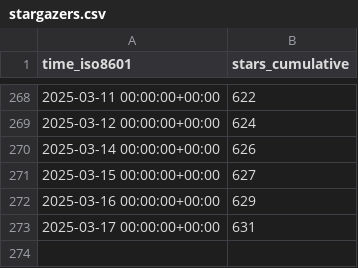
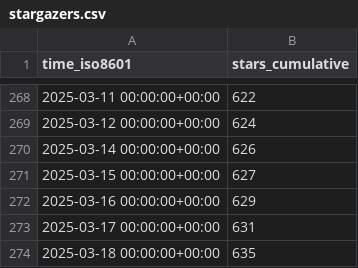
Before and after one commit to njjetha/github-traffic, a CSV file: quic/ai-hub-models/ghrs-data/stargazers.csv, drawn as a sheet; only a part is shown, gaps mark what is left out; the diff names each change by its address in the sheet, - before the commit and + after, or states it on an @@ line.

```diff
--- a/quic/ai-hub-models/ghrs-data/stargazers.csv
+++ b/quic/ai-hub-models/ghrs-data/stargazers.csv
+row 274: 2025-03-18 00:00:00+00:00 | 635
```
